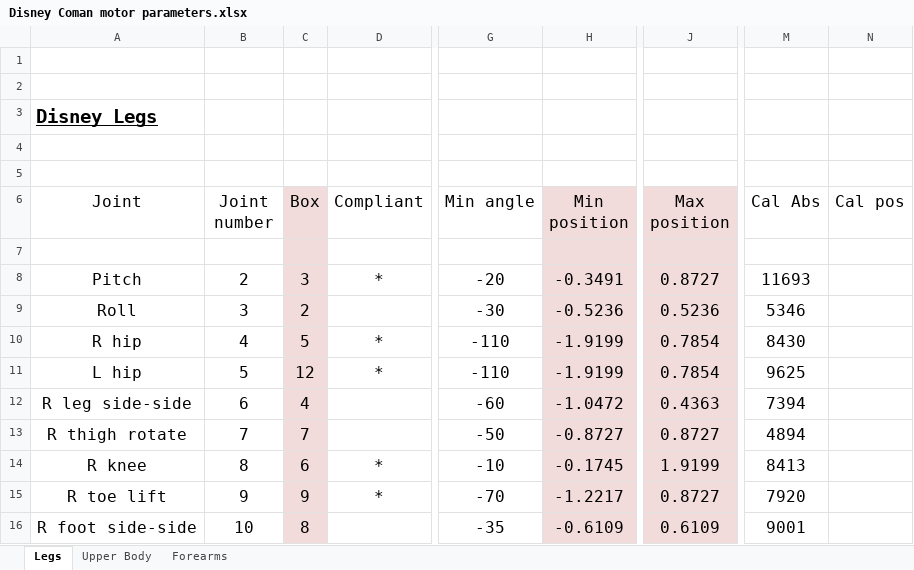
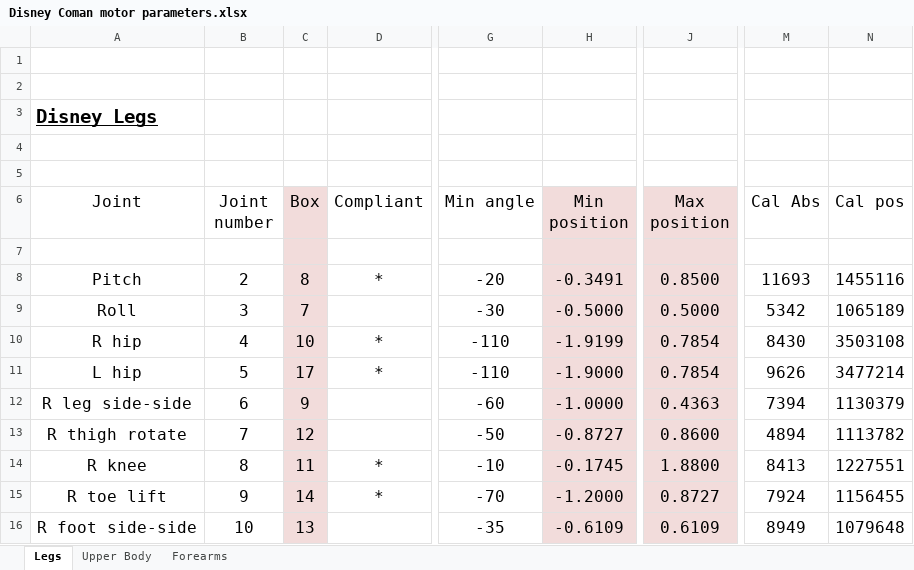
Before and after one commit to alessiomargan/ec_master_test, an Excel workbook: configs/Disney Coman motor parameters.xlsx, sheet Legs, drawn as a sheet; only a part is shown, gaps mark what is left out; values as stored, in another font and other column widths than the file's, no borders; the diff covers the shown part only; the diff names each change by its address in the sheet, - before the commit and + after, or states it on an @@ line.

```diff
--- a/configs/Disney Coman motor parameters.xlsx (sheet Legs)
+++ b/configs/Disney Coman motor parameters.xlsx (sheet Legs)
-C8 (Box): 3
+C8 (Box): 8
-J8 (Max position): 0.8727
+J8 (Max position): 0.8500
-N8 (Cal pos): (empty)
+N8 (Cal pos): 1455116
-C9 (Box): 2
+C9 (Box): 7
-H9 (Min position): -0.5236
+H9 (Min position): -0.5000
-J9 (Max position): 0.5236
+J9 (Max position): 0.5000
-M9 (Cal Abs): 5346
+M9 (Cal Abs): 5342
-N9 (Cal pos): (empty)
+N9 (Cal pos): 1065189
-C10 (Box): 5
+C10 (Box): 10
-N10 (Cal pos): (empty)
+N10 (Cal pos): 3503108
-C11 (Box): 12
+C11 (Box): 17
-H11 (Min position): -1.9199
+H11 (Min position): -1.9000
-M11 (Cal Abs): 9625
+M11 (Cal Abs): 9626
-N11 (Cal pos): (empty)
+N11 (Cal pos): 3477214
-C12 (Box): 4
+C12 (Box): 9
-H12 (Min position): -1.0472
+H12 (Min position): -1.0000
-N12 (Cal pos): (empty)
+N12 (Cal pos): 1130379
-C13 (Box): 7
+C13 (Box): 12
-J13 (Max position): 0.8727
+J13 (Max position): 0.8600
-N13 (Cal pos): (empty)
+N13 (Cal pos): 1113782
-C14 (Box): 6
+C14 (Box): 11
-J14 (Max position): 1.9199
+J14 (Max position): 1.8800
-N14 (Cal pos): (empty)
+N14 (Cal pos): 1227551
-C15 (Box): 9
+C15 (Box): 14
-H15 (Min position): -1.2217
+H15 (Min position): -1.2000
-M15 (Cal Abs): 7920
+M15 (Cal Abs): 7924
-N15 (Cal pos): (empty)
+N15 (Cal pos): 1156455
-C16 (Box): 8
+C16 (Box): 13
-M16 (Cal Abs): 9001
+M16 (Cal Abs): 8949
-N16 (Cal pos): (empty)
+N16 (Cal pos): 1079648
```
Also changed, not shown: 3 added rows and 22 edited cells elsewhere in this sheet, sheet Upper Body, sheet Forearms, 18 other files.
